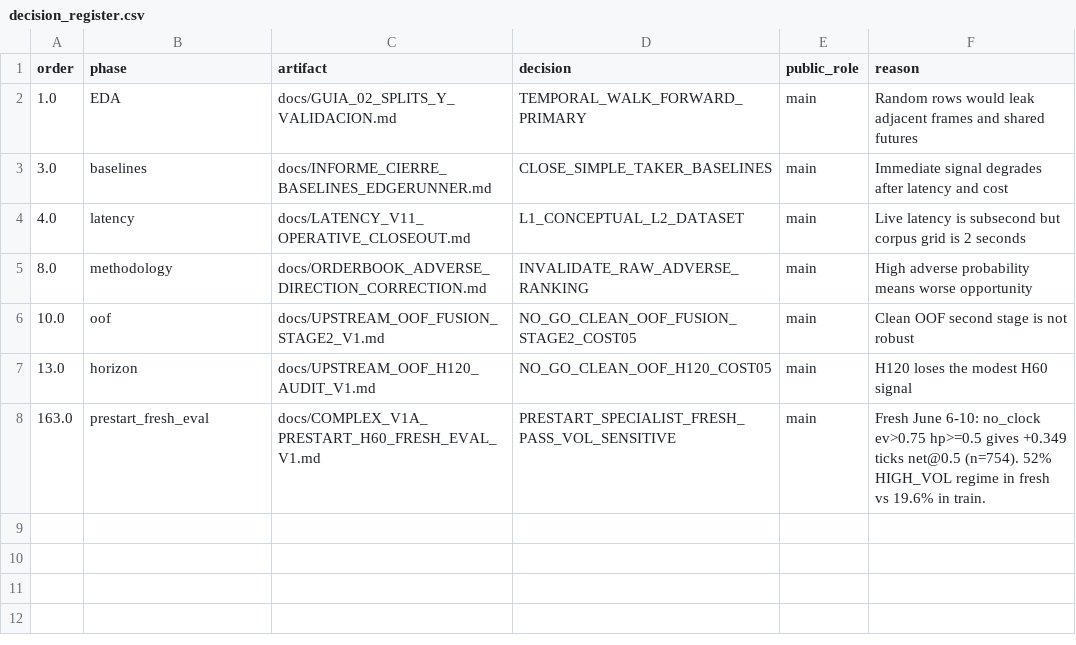
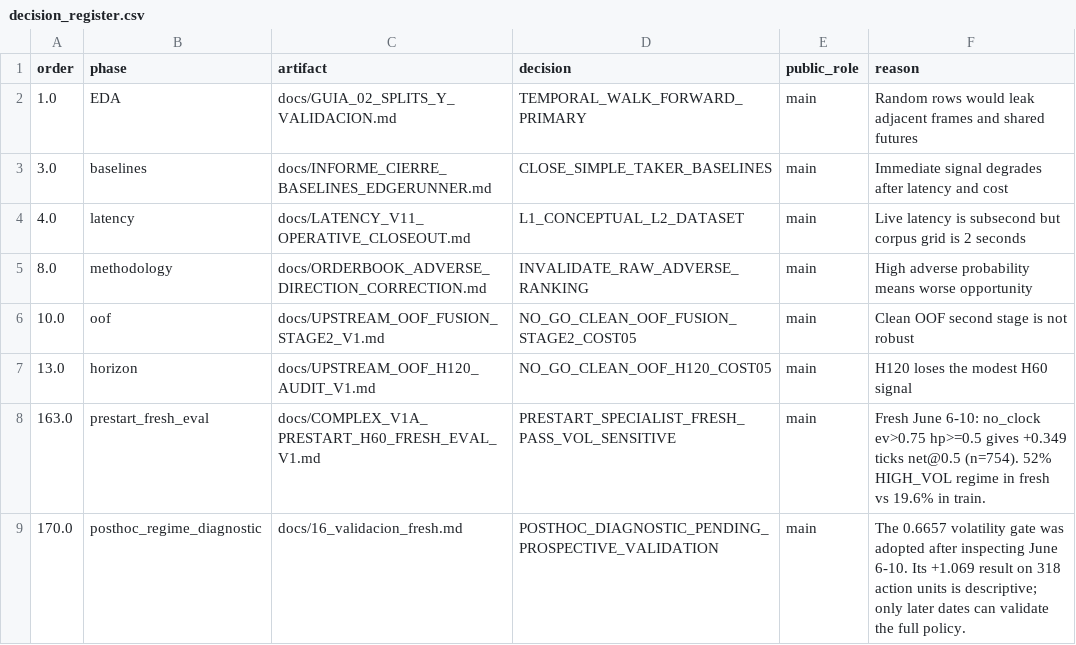
Before and after one commit to marcmaldonadolorca/polymarket-btc-microstructure-2, a CSV file: results/decision_register.csv, drawn as a sheet; the diff names each change by its address in the sheet, - before the commit and + after, or states it on an @@ line.

Commit message:
Memoria y repo: reencuadre conservador y consistente del resultado fresh
- Resultado base (sin gate, n=754): +0,349 ticks @0,5, 3/5 días, negativo en estrés.
- Vol gate tratado como diagnóstico post-hoc (n=318, +1,069) con IC agrupado por
  mercado [+0,193, +2,004] y pendiente de validación prospectiva.
- Coherencia en memoria (abstract, cap. 3/4/6/7/8), README, docs y key_results;
  terminología "unidades de acción".
- Añade ledger anonimizado (754) + resumen + script de auditoría; figuras con
  números autoritativos; portada con la directora; sin símbolos raros.

```diff
--- a/results/decision_register.csv
+++ b/results/decision_register.csv
+row 9: 170.0 | posthoc_regime_diagnostic | docs/16_validacion_fresh.md | POSTHOC_DIAGNOSTIC_PENDING_PROSPECTIVE_VALIDATION | main | The 0.6657 volatility gate was adopted after inspecting June 6-10. Its +1.069 result on 318 action units is descriptive; only later dates can validate the full policy.
```
Also changed, not shown: results/key_results.csv, 34 other files.
